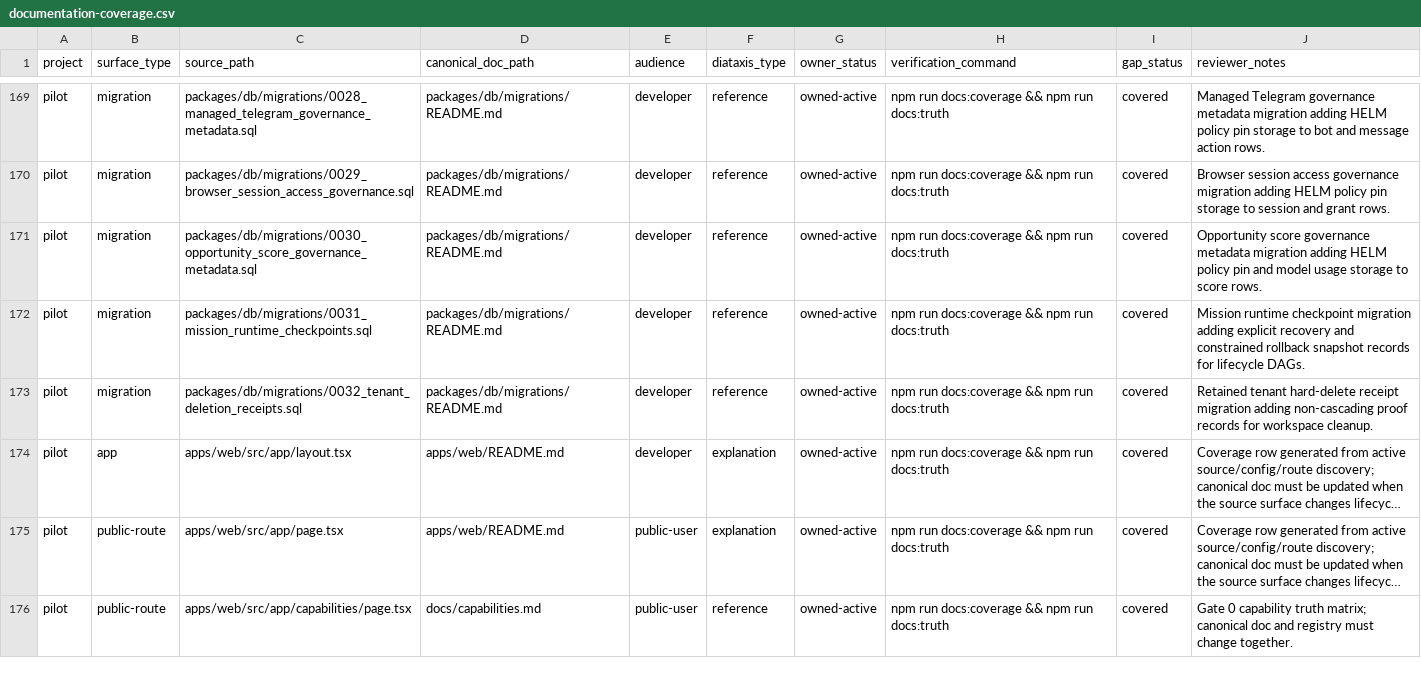
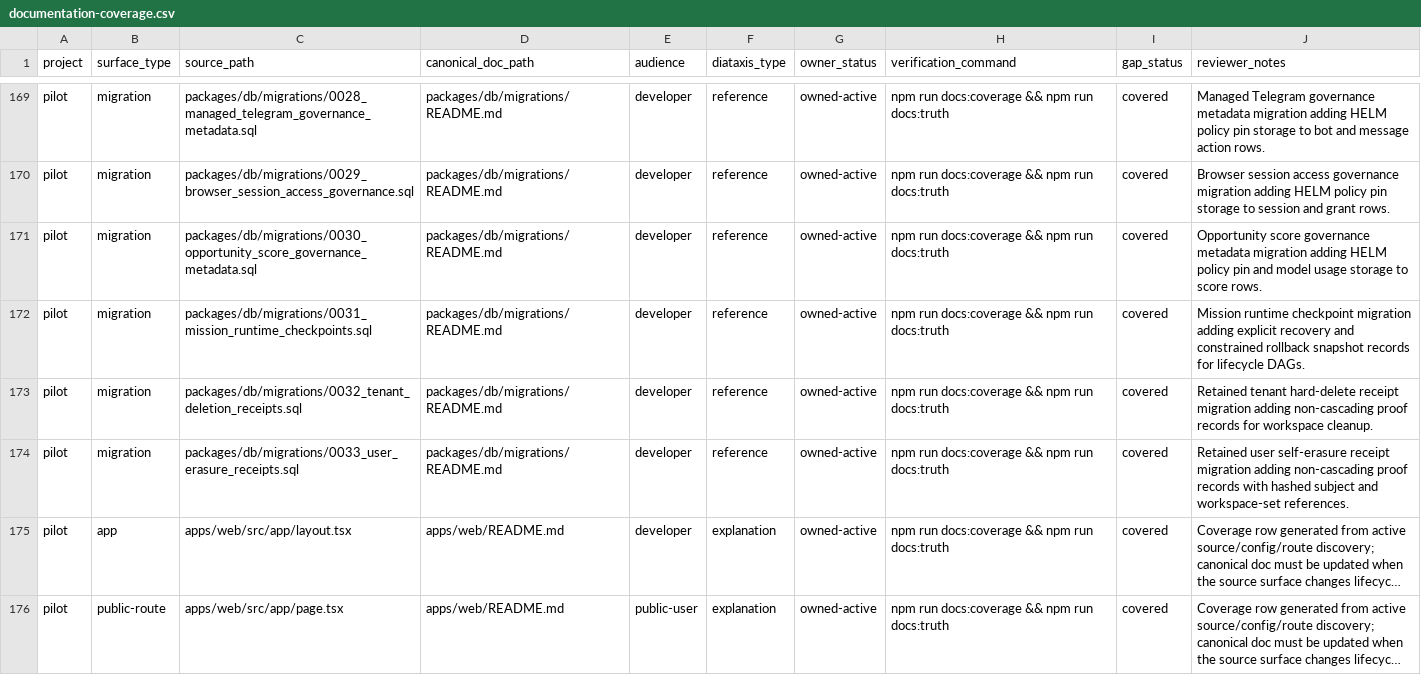
Before and after one commit to Mindburn-Labs/pilot, a CSV file: docs/documentation-coverage.csv, drawn as a sheet; only a part is shown, gaps mark what is left out; the shorter side is filled out with more unchanged rows; long unchanged cells end in …; the diff names each change by its address in the sheet, - before the commit and + after, or states it on an @@ line.

Commit message:
Retain user erasure receipts
Retain non-cascading user-erasure proof rows before self-service account deletion. Admin-bypass used because required review/Gitleaks configuration is blocked by existing repo setup; local gates passed and remote CI check/db/docs/license/OWASP gates passed. The duplicate e2e-integration lane was still in progress, while CI check already passed npm run test:release including release E2E. No capability is promoted to production_ready.

```diff
--- a/docs/documentation-coverage.csv
+++ b/docs/documentation-coverage.csv
+row 174: pilot | migration | packages/db/migrations/0033_user_erasure_receipts.sql | packages/db/migrations/README.md | developer | reference | owned-active | npm run docs:coverage && npm run docs:truth | covered | Retained user self-erasure receipt migration adding non-cascading proof records with hashed subject and workspace-set references.
```
Also changed, not shown: 12 other files.
